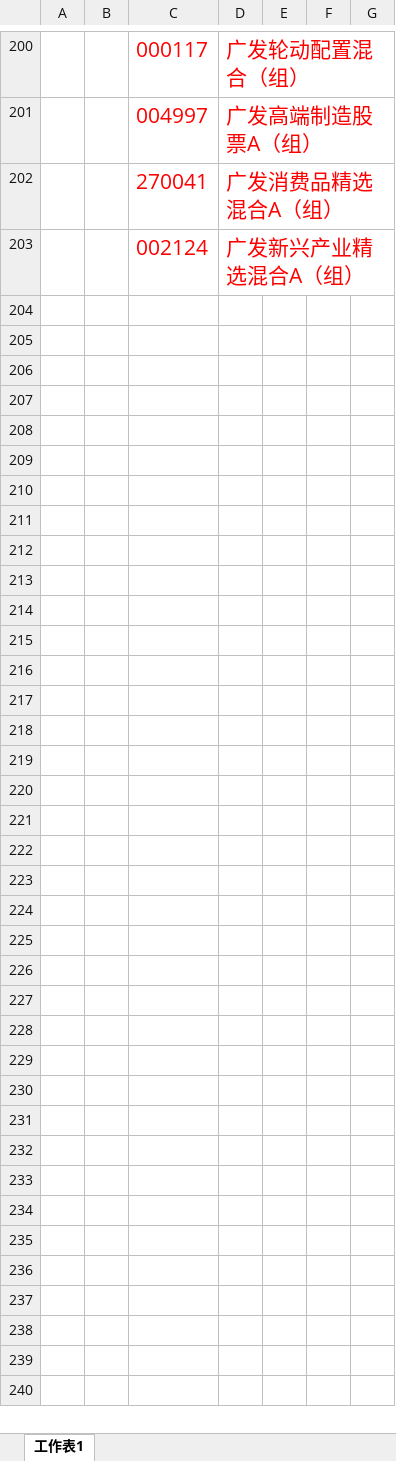
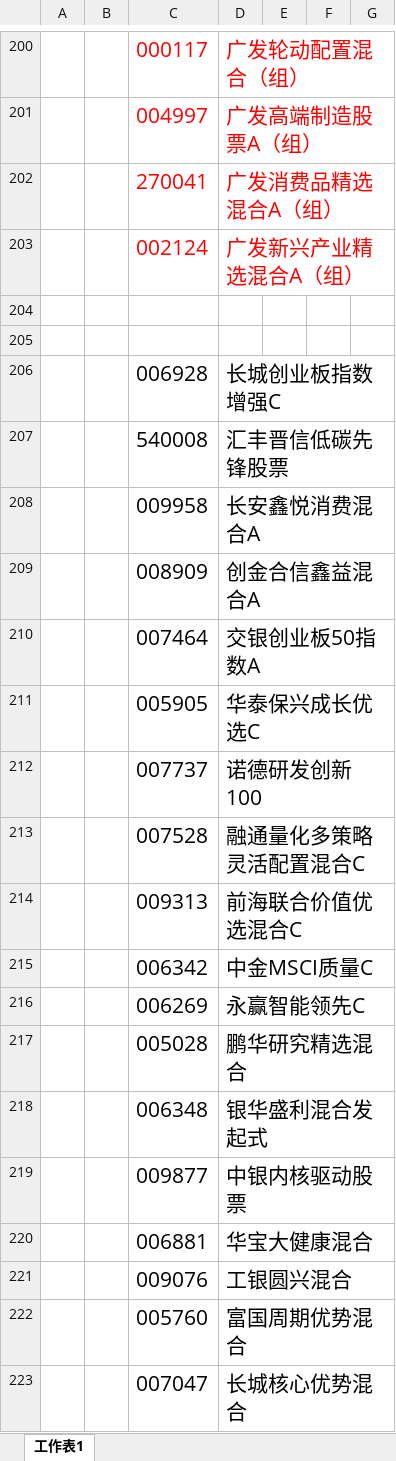
Before and after one commit to lijiadashaoye/jijinfenxi, an Excel workbook: 定投.xlsx, sheet 工作表1, drawn as a sheet; only a part is shown, gaps mark what is left out; values as stored, in another font and other column widths than the file's, no borders; the diff covers the shown part only; the diff names each change by its address in the sheet, - before the commit and + after, or states it on an @@ line.

```diff
--- a/定投.xlsx (sheet 工作表1)
+++ b/定投.xlsx (sheet 工作表1)
+row 204: (empty)
+row 205: (empty)
+row 206:  |  | 006928 | 长城创业板指数增强C
+row 207:  |  | 540008 | 汇丰晋信低碳先锋股票
+row 208:  |  | 009958 | 长安鑫悦消费混合A
+row 209:  |  | 008909 | 创金合信鑫益混合A
+row 210:  |  | 007464 | 交银创业板50指数A
+row 211:  |  | 005905 | 华泰保兴成长优选C
+row 212:  |  | 007737 | 诺德研发创新100
+row 213:  |  | 007528 | 融通量化多策略灵活配置混合C
+row 214:  |  | 009313 | 前海联合价值优选混合C
+row 215:  |  | 006342 | 中金MSCI质量C
+row 216:  |  | 006269 | 永赢智能领先C
+row 217:  |  | 005028 | 鹏华研究精选混合
+row 218:  |  | 006348 | 银华盛利混合发起式
+row 219:  |  | 009877 | 中银内核驱动股票
+row 220:  |  | 006881 | 华宝大健康混合
+row 221:  |  | 009076 | 工银圆兴混合
+row 222:  |  | 005760 | 富国周期优势混合
+row 223:  |  | 007047 | 长城核心优势混合
```
Also changed, not shown: other rows of this sheet, 1 other file.
